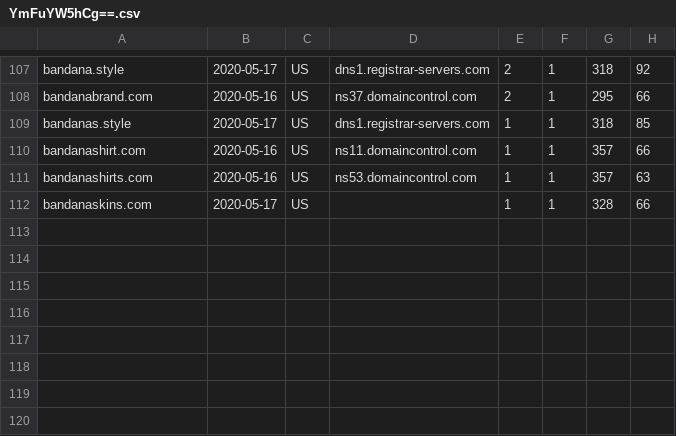
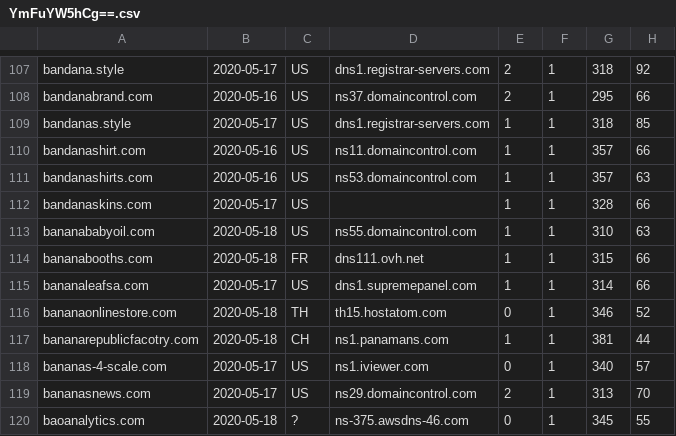
Before and after one commit to gmckerrell/hack-a-thon-2020, a CSV file: results/YmFuYW5hCg==.csv, drawn as a sheet; only a part is shown, gaps mark what is left out.

Commit message:
Analyzed DNS data

```diff
--- a/results/YmFuYW5hCg==.csv
+++ b/results/YmFuYW5hCg==.csv
@@ -112 +112,9 @@ bandanashirts.com,2020-05-16,US,ns53.domaincontrol.com,1,1,357,63
 bandanaskins.com,2020-05-17,US,,1,1,328,66
+bananababyoil.com,2020-05-18,US,ns55.domaincontrol.com,1,1,310,63
+bananabooths.com,2020-05-18,FR,dns111.ovh.net,1,1,315,66
+bananaleafsa.com,2020-05-17,US,dns1.supremepanel.com,1,1,314,66
+bananaonlinestore.com,2020-05-18,TH,th15.hostatom.com,0,1,346,52
+bananarepublicfacotry.com,2020-05-18,CH,ns1.panamans.com,1,1,381,44
+bananas-4-scale.com,2020-05-17,US,ns1.iviewer.com,0,1,340,57
+bananasnews.com,2020-05-17,US,ns29.domaincontrol.com,2,1,313,70
+baoanalytics.com,2020-05-18,?,ns-375.awsdns-46.com,0,1,345,55
```
Also changed, not shown: 4 other files.
